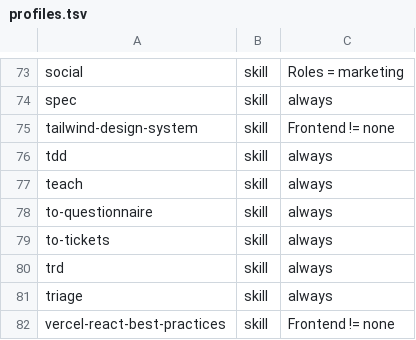
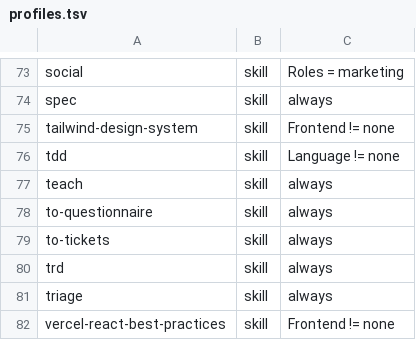
Before and after one commit to salaros/ai-harness, a TSV file: scripts/profiles.tsv, drawn as a sheet; only a part is shown, gaps mark what is left out; the diff covers the shown part only.

Commit message:
feat(profiles): turn coding skills off for requirements-only projects
A project that gathers requirements and writes no code answers Language
with none. The fourteen coding skills, from tdd and implement to pr-sweep
and create-implementation-plan, now need Language != none, so such a
project loads the chain up to SPEC and none of the coding skills (SPEC-0004/D-11).

The session brief offers a pr-sweep only where pr-sweep is linked.
project-init offers none for Language and runtime. A table test checks
the requirements-only profile against the reference one, which is unchanged.

```diff
--- a/scripts/profiles.tsv
+++ b/scripts/profiles.tsv
@@ -75,3 +75,3 @@ spec	skill	always
 tailwind-design-system	skill	Frontend != none
-tdd	skill	always
+tdd	skill	Language != none
 teach	skill	always
```
Also changed, not shown: 13 edited cells elsewhere in this file, 5 other files.
